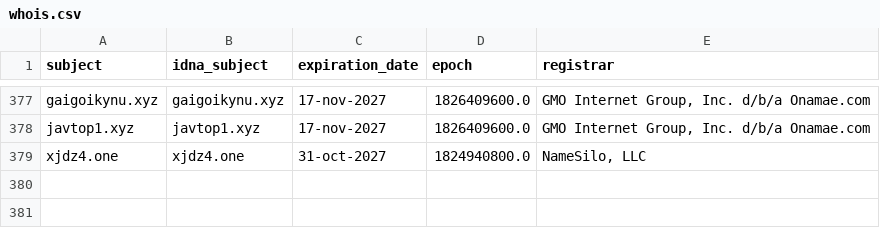
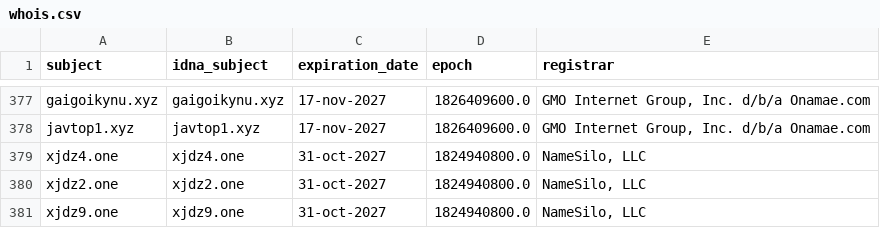
Before and after one commit to bigdargon/hostsVN-adult-dead-hosts, a CSV file: .pyfunceble/whois.csv, drawn as a sheet; only a part is shown, gaps mark what is left out.

```diff
--- a/.pyfunceble/whois.csv
+++ b/.pyfunceble/whois.csv
@@ -379 +379,3 @@ javtop1.xyz,javtop1.xyz,17-nov-2027,1826409600.0,"GMO Internet Group, Inc. d/b/a
 xjdz4.one,xjdz4.one,31-oct-2027,1824940800.0,"NameSilo, LLC"
+xjdz2.one,xjdz2.one,31-oct-2027,1824940800.0,"NameSilo, LLC"
+xjdz9.one,xjdz9.one,31-oct-2027,1824940800.0,"NameSilo, LLC"
```
Also changed, not shown: .pyfunceble/inactive.csv, 19 other files.
